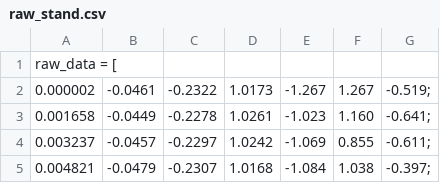
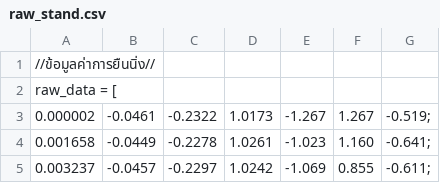
Before and after one commit to 67050580Sirawat/Motion_Signal_Analysis_and_Processing_Using_an_IMU_Sensor, a CSV file: data/raw_stand.csv, drawn as a sheet; only a part is shown; the shorter side is filled out with more unchanged rows.

Commit message:
Update raw_stand.csv

```diff
--- a/data/raw_stand.csv
+++ b/data/raw_stand.csv
@@ -1 +1,2 @@
+//ข้อมูลค่าการยืนนิ่ง//
 raw_data = [
```
